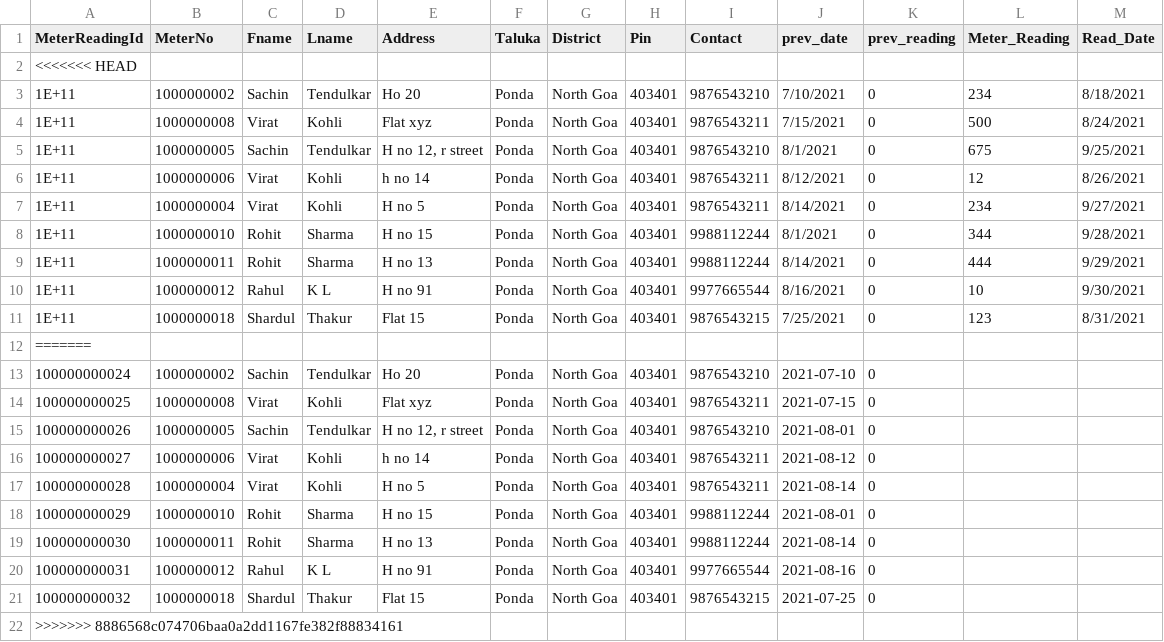
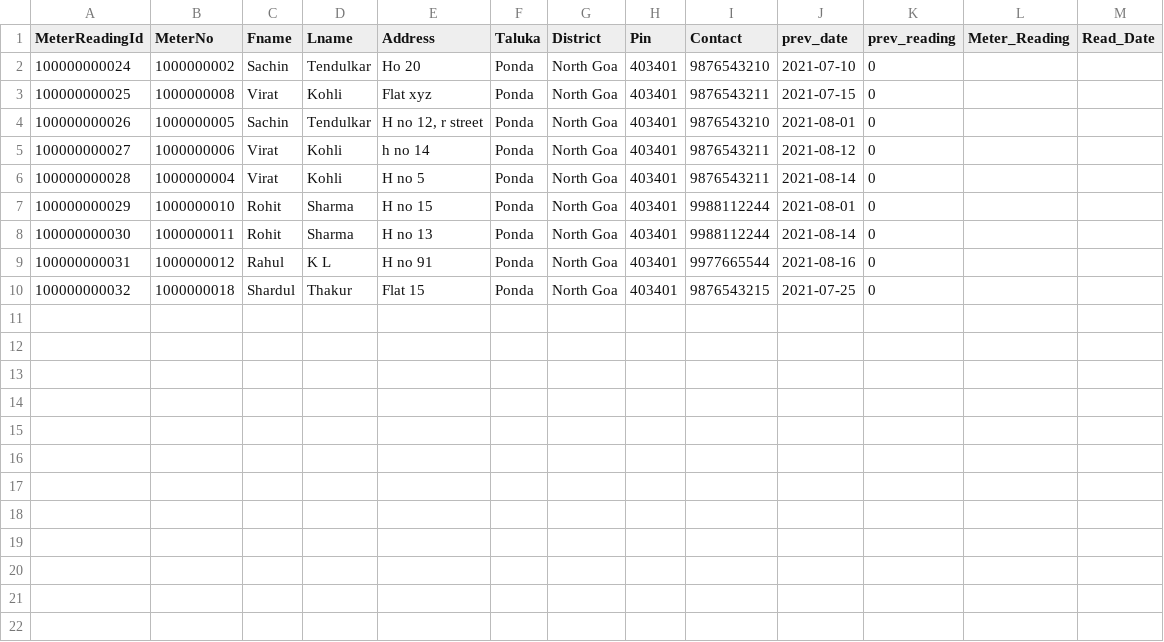
Before and after one commit to Sachinsingh01/ElecBillSys, a CSV file: application/static/file/PO-2021-09-08.csv, drawn as a sheet.

```diff
--- a/application/static/file/PO-2021-09-08.csv
+++ b/application/static/file/PO-2021-09-08.csv
@@ -1,13 +1,2 @@
 MeterReadingId,MeterNo,Fname,Lname,Address,Taluka,District,Pin,Contact,prev_date,prev_reading,Meter_Reading,Read_Date
-<<<<<<< HEAD
-1E+11,1000000002,Sachin,Tendulkar,Ho 20,Ponda,North Goa,403401,9876543210,7/10/2021,0,234,8/18/2021
-1E+11,1000000008,Virat,Kohli,Flat xyz ,Ponda,North Goa,403401,9876543211,7/15/2021,0,500,8/24/2021
-1E+11,1000000005,Sachin,Tendulkar,"H no 12, r street",Ponda,North Goa,403401,9876543210,8/1/2021,0,675,9/25/2021
-1E+11,1000000006,Virat,Kohli,h no 14,Ponda,North Goa,403401,9876543211,8/12/2021,0,12,8/26/2021
-1E+11,1000000004,Virat,Kohli,H no 5,Ponda,North Goa,403401,9876543211,8/14/2021,0,234,9/27/2021
-1E+11,1000000010,Rohit,Sharma,H no 15,Ponda,North Goa,403401,9988112244,8/1/2021,0,344,9/28/2021
-1E+11,1000000011,Rohit,Sharma,H no 13,Ponda,North Goa,403401,9988112244,8/14/2021,0,444,9/29/2021
-1E+11,1000000012,Rahul,K L,H no 91,Ponda,North Goa,403401,9977665544,8/16/2021,0,10,9/30/2021
-1E+11,1000000018,Shardul,Thakur,Flat 15,Ponda,North Goa,403401,9876543215,7/25/2021,0,123,8/31/2021
-=======
 100000000024,1000000002,Sachin,Tendulkar,Ho 20,Ponda,North Goa,403401,9876543210,2021-07-10,0,,
@@ -21,2 +10 @@ MeterReadingId,MeterNo,Fname,Lname,Address,Taluka,District,Pin,Contact,prev_date
 100000000032,1000000018,Shardul,Thakur,Flat 15,Ponda,North Goa,403401,9876543215,2021-07-25,0,,
->>>>>>> 8886568c074706baa0a2dd1167fe382f88834161
```
Also changed, not shown: 5 other files.
